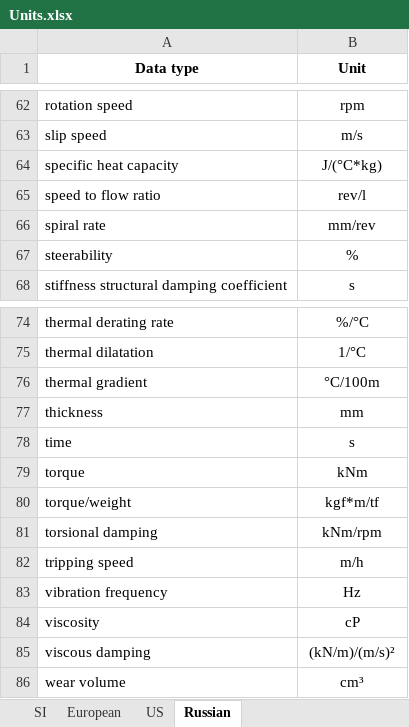
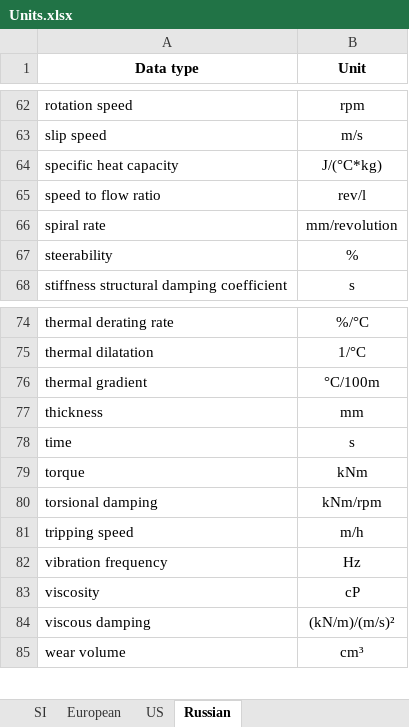
Before and after one commit to lendres/DDOSI-Research-Post-Processor, an Excel workbook: src/Python/ddosi/units/Units.xlsx, sheet Russian, drawn as a sheet; only a part is shown, gaps mark what is left out; values as stored, in another font and other column widths than the file's, no borders; table styles not drawn; the diff names each change by its address in the sheet, - before the commit and + after, or states it on an @@ line.

```diff
--- a/src/Python/ddosi/units/Units.xlsx (sheet Russian)
+++ b/src/Python/ddosi/units/Units.xlsx (sheet Russian)
-B66 (Unit): mm/rev
+B66 (Unit): mm/revolution
-row 80: torque/weight | kgf*m/tf
```
Also changed, not shown: sheet SI, sheet US, sheet European, 2 other files.
